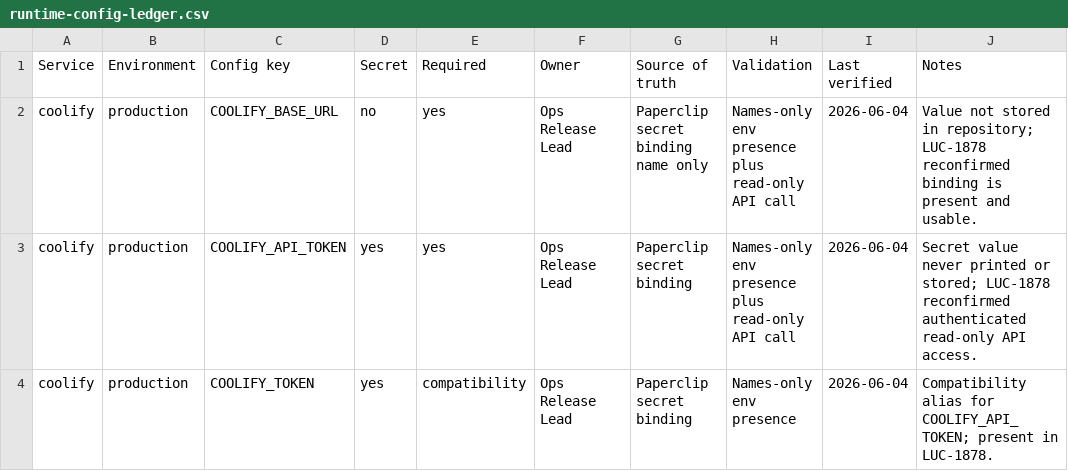
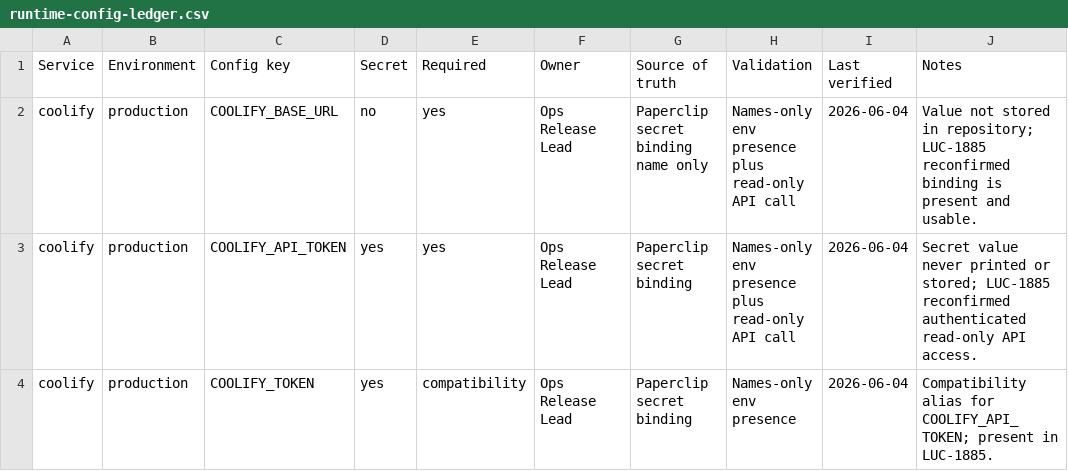
Before and after one commit to Wroblewski-Patryk/Soar, a CSV file: docs/operations/runtime-config-ledger.csv, drawn as a sheet; only a part is shown; the diff covers the shown part only.

Commit message:
docs: close LUC-1885 source-control evidence
Co-Authored-By: Paperclip <noreply@paperclip.ing>

```diff
--- a/docs/operations/runtime-config-ledger.csv
+++ b/docs/operations/runtime-config-ledger.csv
@@ -1,4 +1,4 @@
 Service,Environment,Config key,Secret,Required,Owner,Source of truth,Validation,Last verified,Notes
-coolify,production,COOLIFY_BASE_URL,no,yes,Ops Release Lead,Paperclip secret binding name only,Names-only env presence plus read-only API call,2026-06-04,Value not stored in repository; LUC-1878 reconfirmed binding is present and usable.
-coolify,production,COOLIFY_API_TOKEN,yes,yes,Ops Release Lead,Paperclip secret binding,Names-only env presence plus read-only API call,2026-06-04,Secret value never printed or stored; LUC-1878 reconfirmed authenticated read-only API access.
-coolify,production,COOLIFY_TOKEN,yes,compatibility,Ops Release Lead,Paperclip secret binding,Names-only env presence,2026-06-04,Compatibility alias for COOLIFY_API_TOKEN; present in LUC-1878.
+coolify,production,COOLIFY_BASE_URL,no,yes,Ops Release Lead,Paperclip secret binding name only,Names-only env presence plus read-only API call,2026-06-04,Value not stored in repository; LUC-1885 reconfirmed binding is present and usable.
+coolify,production,COOLIFY_API_TOKEN,yes,yes,Ops Release Lead,Paperclip secret binding,Names-only env presence plus read-only API call,2026-06-04,Secret value never printed or stored; LUC-1885 reconfirmed authenticated read-only API access.
+coolify,production,COOLIFY_TOKEN,yes,compatibility,Ops Release Lead,Paperclip secret binding,Names-only env presence,2026-06-04,Compatibility alias for COOLIFY_API_TOKEN; present in LUC-1885.
```
Also changed, not shown: 4 edited cells elsewhere in this file, 8 other files.
